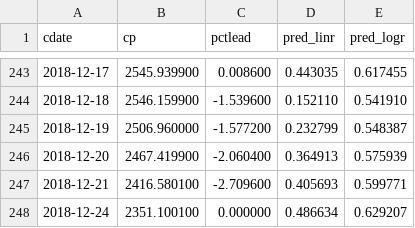
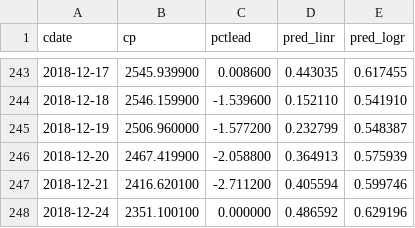
Before and after one commit to danbikle/reg4us_old_2, a CSV file: public/csv/reg4.csv, drawn as a sheet; only a part is shown, gaps mark what is left out.

```diff
--- a/public/csv/reg4.csv
+++ b/public/csv/reg4.csv
@@ -245,4 +245,4 @@ cdate,cp,pctlead,pred_linr,pred_logr
 2018-12-19,2506.960000,-1.577200,0.232799,0.548387
-2018-12-20,2467.419900,-2.060400,0.364913,0.575939
-2018-12-21,2416.580100,-2.709600,0.405693,0.599771
-2018-12-24,2351.100100,0.000000,0.486634,0.629207
+2018-12-20,2467.419900,-2.058800,0.364913,0.575939
+2018-12-21,2416.620100,-2.711200,0.405594,0.599746
+2018-12-24,2351.100100,0.000000,0.486592,0.629196
```
Also changed, not shown: public/csv/gspc2.csv, public/csv/whatif.csv, 9 other files.
